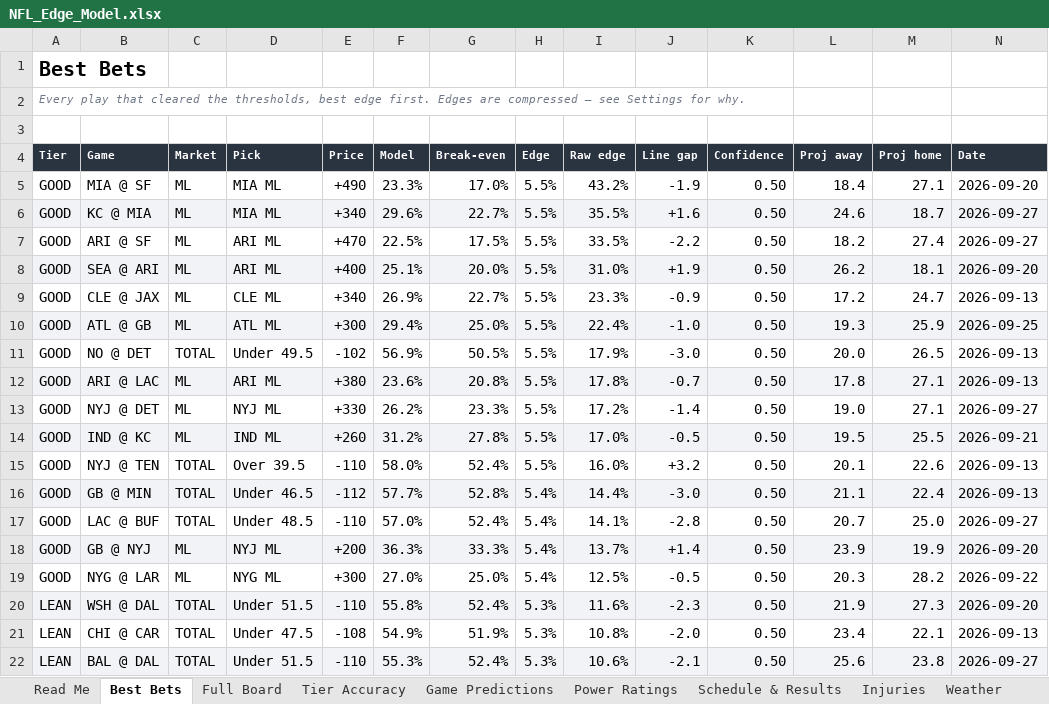
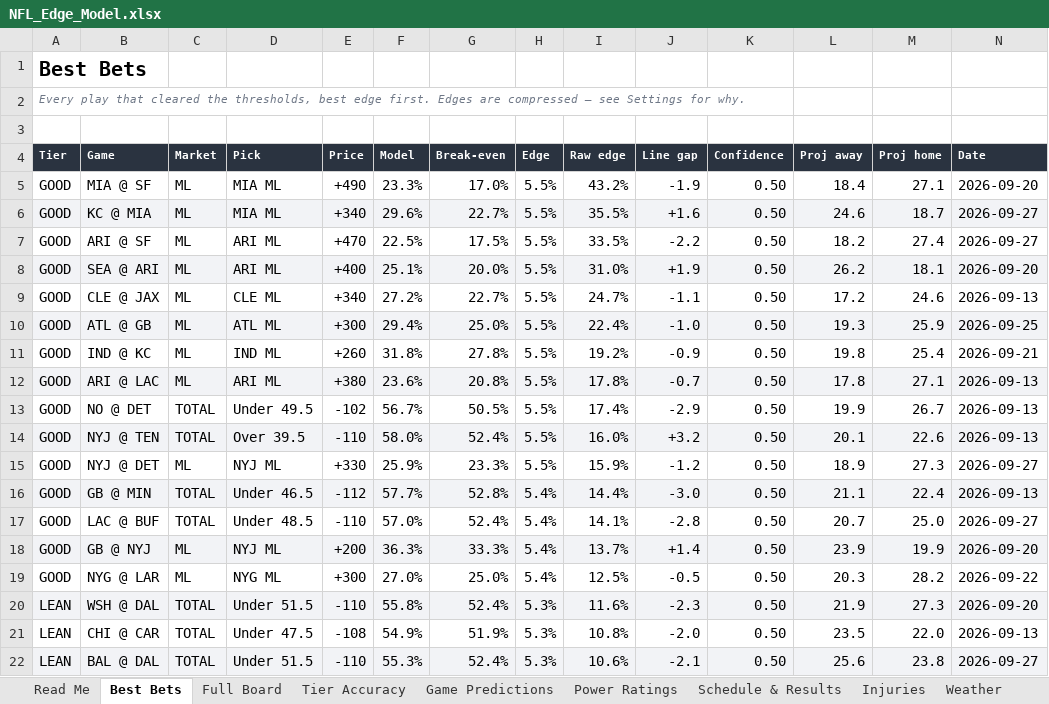
Before and after one commit to CHILLYCHILLY14/nfl-edge, an Excel workbook: NFL_Edge_Model.xlsx, sheet Best Bets, drawn as a sheet; values as stored, in another font and other column widths than the file's, no borders; table styles not drawn; removed rows and columns are numbered as before the commit, all else as after; the diff names each change by its address in the sheet, - before the commit and + after, or states it on an @@ line.

```diff
--- a/NFL_Edge_Model.xlsx (sheet Best Bets)
+++ b/NFL_Edge_Model.xlsx (sheet Best Bets)
-F9 (Model): 26.9%
+F9 (Model): 27.2%
-I9 (Raw edge): 23.3%
+I9 (Raw edge): 24.7%
-J9 (Line gap): -0.9
+J9 (Line gap): -1.1
-M9 (Proj home): 24.7
+M9 (Proj home): 24.6
-row 11: GOOD | NO @ DET | TOTAL | Under 49.5 | -102 | 56.9% | 50.5% | 5.5% | 17.9% | -3.0 | 0.50 | 20.0 | 26.5 | 2026-09-13
+row 11: GOOD | IND @ KC | ML | IND ML | +260 | 31.8% | 27.8% | 5.5% | 19.2% | -0.9 | 0.50 | 19.8 | 25.4 | 2026-09-21
-row 13: GOOD | NYJ @ DET | ML | NYJ ML | +330 | 26.2% | 23.3% | 5.5% | 17.2% | -1.4 | 0.50 | 19.0 | 27.1 | 2026-09-27
-row 14: GOOD | IND @ KC | ML | IND ML | +260 | 31.2% | 27.8% | 5.5% | 17.0% | -0.5 | 0.50 | 19.5 | 25.5 | 2026-09-21
+row 13: GOOD | NO @ DET | TOTAL | Under 49.5 | -102 | 56.7% | 50.5% | 5.5% | 17.4% | -2.9 | 0.50 | 19.9 | 26.7 | 2026-09-13
-A14:N14 fill: none
+A14:N14 fill: #F2F3F6
+row 15: GOOD | NYJ @ DET | ML | NYJ ML | +330 | 25.9% | 23.3% | 5.5% | 15.9% | -1.2 | 0.50 | 18.9 | 27.3 | 2026-09-27
-L21 (Proj away): 23.4
+L21 (Proj away): 23.5
-M21 (Proj home): 22.1
+M21 (Proj home): 22.0
```
Also changed, not shown: sheet Full Board, sheet Injuries, sheet Weather, sheet Game Predictions, sheet Bet Ledger, sheet Power Ratings, 3 more sheets, 18 other files.
